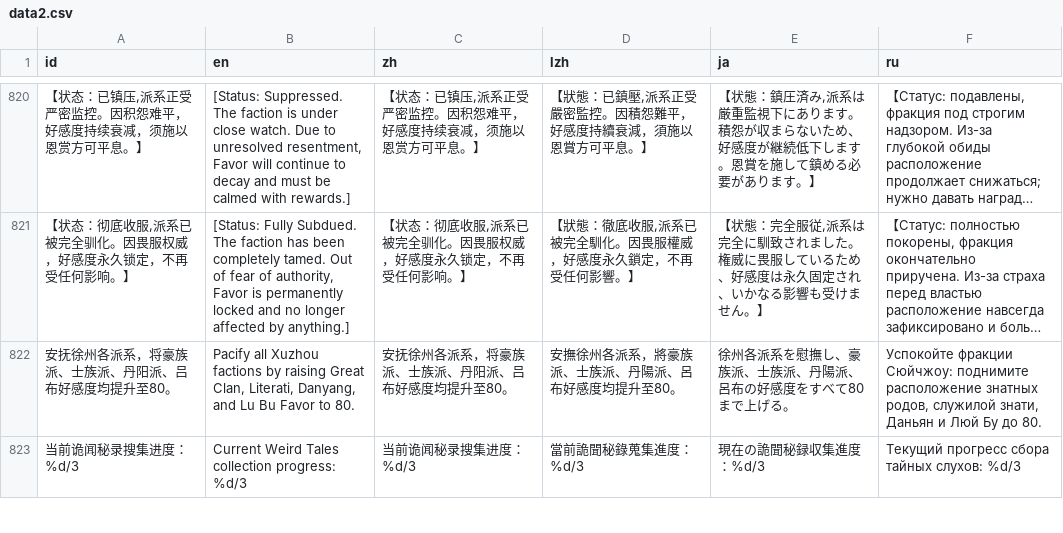
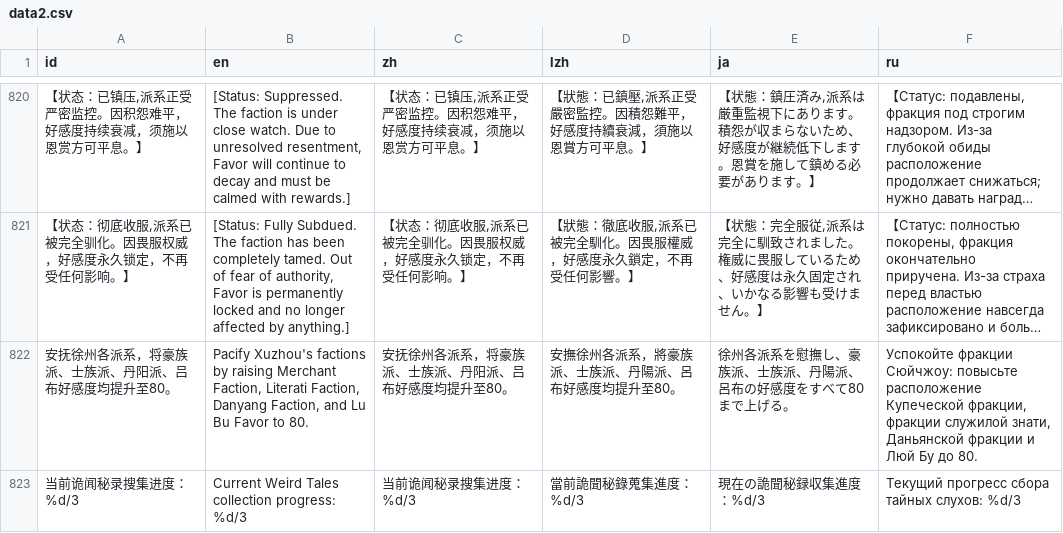
Before and after one commit to Drinkwang/threekindom, a CSV file: Asset/language/data2.csv, drawn as a sheet; only a part is shown, gaps mark what is left out; long unchanged cells end in …; the diff covers the shown part only; the diff names each change by its address in the sheet, - before the commit and + after, or states it on an @@ line.

```diff
--- a/Asset/language/data2.csv
+++ b/Asset/language/data2.csv
-B822 (en): Pacify all Xuzhou factions by raising Great Clan, Literati, Danyang, and Lu…
+B822 (en): Pacify Xuzhou's factions by raising Merchant Faction, Literati Faction, Danyang Faction, and Lu…
-F822 (ru): …фракции Сюйчжоу: поднимите расположение знатных родов, служилой знати, Даньян и Люй…
+F822 (ru): …фракции Сюйчжоу: повысьте расположение Купеческой фракции, фракции служилой знати, Даньянской фракции и Люй…
```
Also changed, not shown: 29 edited cells elsewhere in this file, Asset/language/data3.csv, 21 other files.
